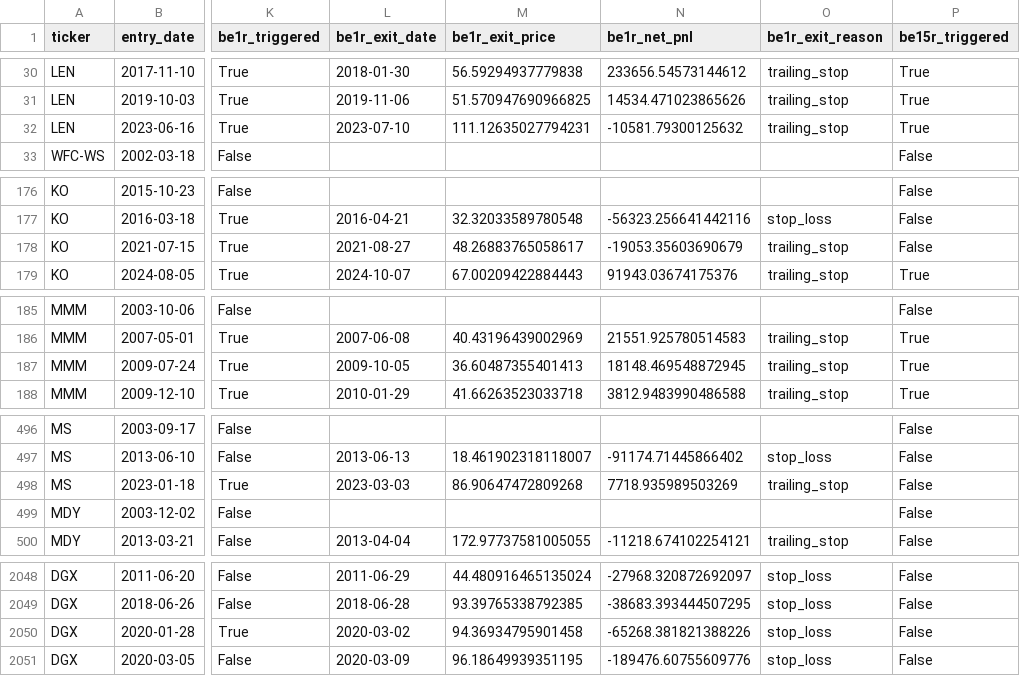
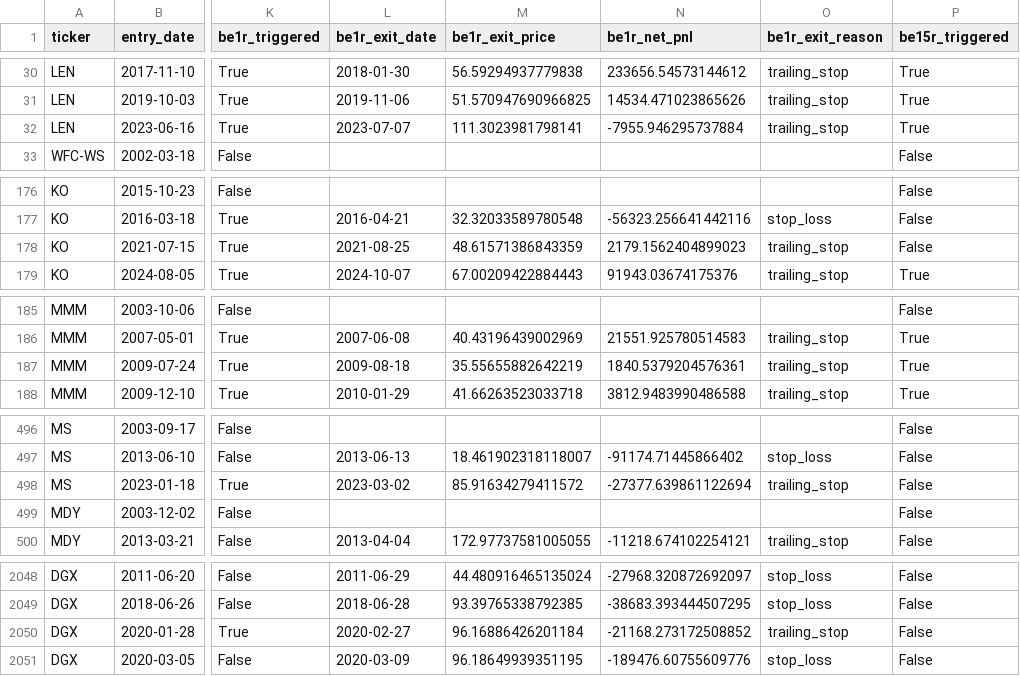
Before and after one commit to Xuchun/fund_trend_following, a CSV file: results/v1_unbiased_60m_2000/breakeven_scenarios.csv, drawn as a sheet; only a part is shown, gaps mark what is left out; the diff covers the shown part only; the diff names each change by its address in the sheet, - before the commit and + after, or states it on an @@ line.

```diff
--- a/results/v1_unbiased_60m_2000/breakeven_scenarios.csv
+++ b/results/v1_unbiased_60m_2000/breakeven_scenarios.csv
-L32 (be1r_exit_date): 2023-07-10
+L32 (be1r_exit_date): 2023-07-07
-M32 (be1r_exit_price): 111.12635027794231
+M32 (be1r_exit_price): 111.3023981798141
-N32 (be1r_net_pnl): -10581.79300125632
+N32 (be1r_net_pnl): -7955.946295737884
-L178 (be1r_exit_date): 2021-08-27
+L178 (be1r_exit_date): 2021-08-25
-M178 (be1r_exit_price): 48.26883765058617
+M178 (be1r_exit_price): 48.61571386843359
-N178 (be1r_net_pnl): -19053.35603690679
+N178 (be1r_net_pnl): 2179.1562404899023
-L187 (be1r_exit_date): 2009-10-05
+L187 (be1r_exit_date): 2009-08-18
-M187 (be1r_exit_price): 36.60487355401413
+M187 (be1r_exit_price): 35.55655882642219
-N187 (be1r_net_pnl): 18148.469548872945
+N187 (be1r_net_pnl): 1840.5379204576361
-L498 (be1r_exit_date): 2023-03-03
+L498 (be1r_exit_date): 2023-03-02
-M498 (be1r_exit_price): 86.90647472809268
+M498 (be1r_exit_price): 85.91634279411572
-N498 (be1r_net_pnl): 7718.935989503269
+N498 (be1r_net_pnl): -27377.639861122694
-L2050 (be1r_exit_date): 2020-03-02
+L2050 (be1r_exit_date): 2020-02-27
-M2050 (be1r_exit_price): 94.36934795901458
+M2050 (be1r_exit_price): 96.16886426201184
-N2050 (be1r_net_pnl): -65268.381821388226
+N2050 (be1r_net_pnl): -21168.273172508852
-O2050 (be1r_exit_reason): stop_loss
+O2050 (be1r_exit_reason): trailing_stop
```
Also changed, not shown: 103 edited cells elsewhere in this file.
